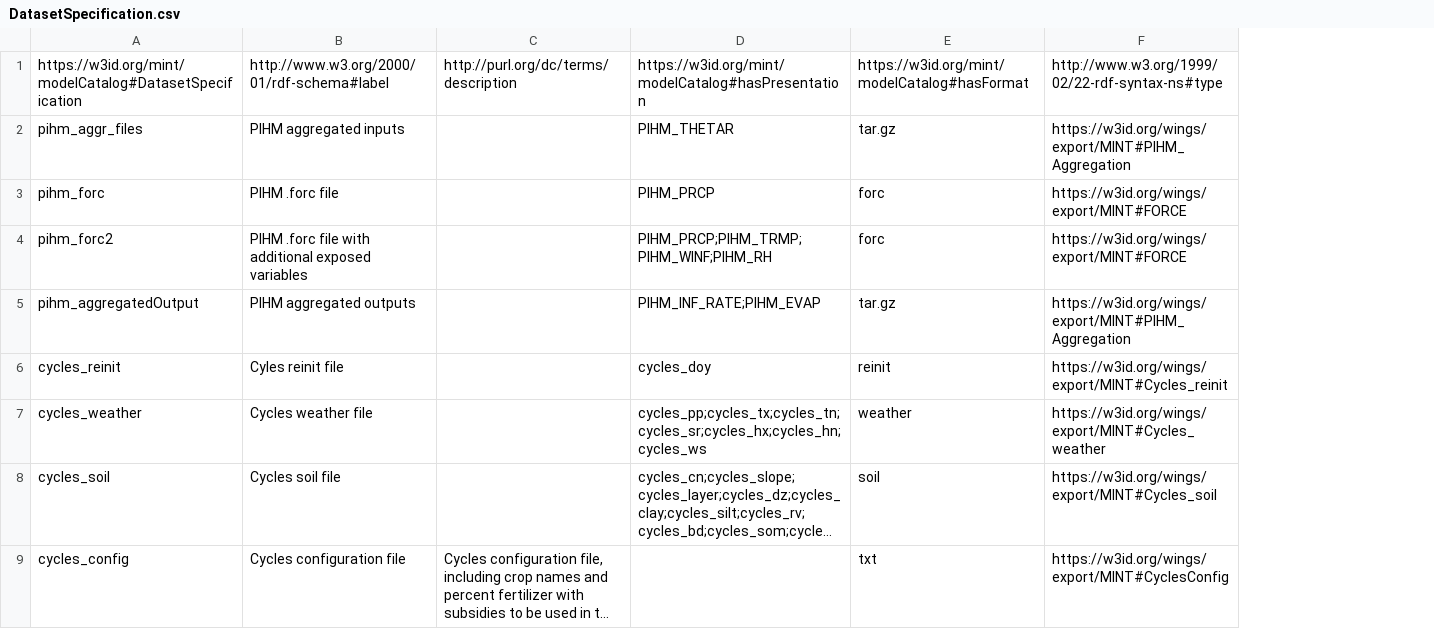
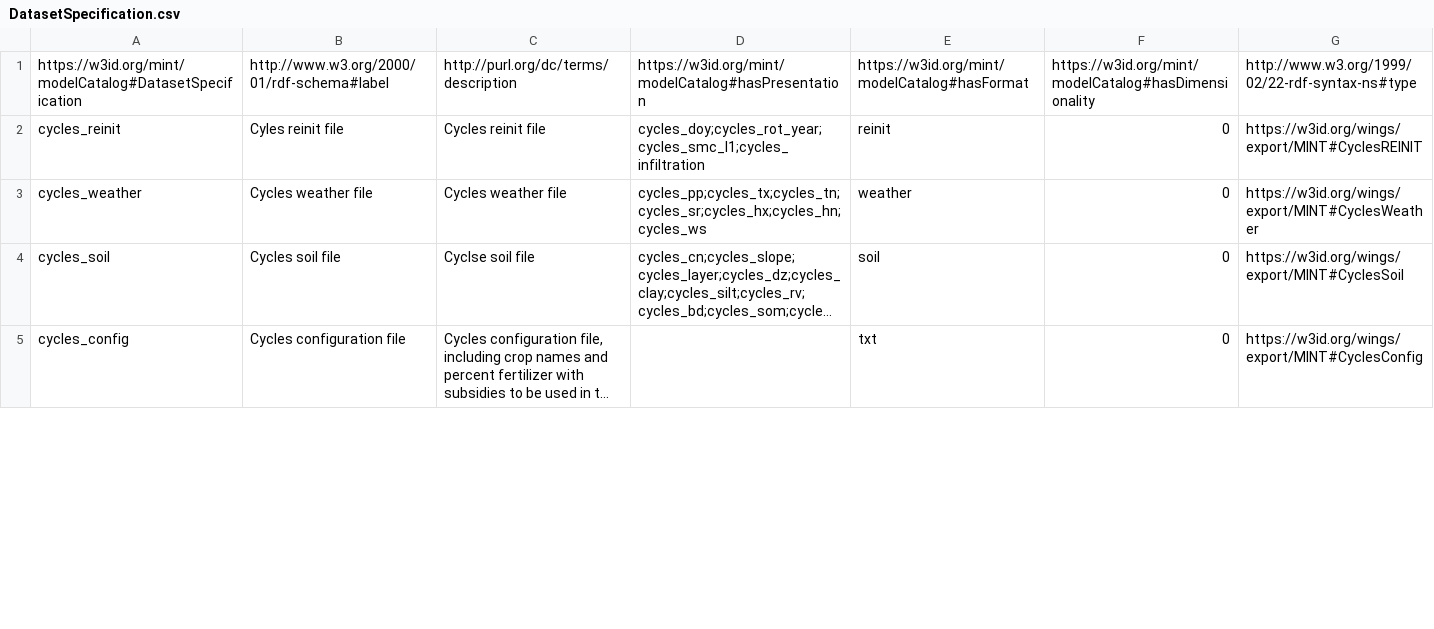
Before and after one commit to mintproject/Mint-ModelCatalog-Ontology, a CSV file: modelCatalog/instances/DatasetSpecification.csv, drawn as a sheet; only a part is shown; long unchanged cells end in …; addresses are those after the commit; the diff covers the shown part only; the diff names each change by its address in the sheet, - before the commit and + after, or states it on an @@ line.

```diff
--- a/modelCatalog/instances/DatasetSpecification.csv
+++ b/modelCatalog/instances/DatasetSpecification.csv
+column F, rows 1-5: https://w3id.org/mint/modelCatalog#hasDimensionality | 0 | 0 | 0 | 0
@@ row 2 moved to row 57: pihm_aggr_files @@
@@ row 3 moved to row 58: pihm_forc @@
@@ row 4 moved to row 59: pihm_forc2 @@
@@ row 5 moved to row 60: pihm_aggregatedOutput @@
-C2: (empty)
+C2: Cycles reinit file
-D2: cycles_doy
+D2: cycles_doy;cycles_rot_year;cycles_smc_l1;cycles_infiltration
-G2: https://w3id.org/wings/export/MINT#Cycles_reinit
+G2: https://w3id.org/wings/export/MINT#CyclesREINIT
-C3: (empty)
+C3: Cycles weather file
-G3: https://w3id.org/wings/export/MINT#Cycles_weather
+G3: https://w3id.org/wings/export/MINT#CyclesWeather
-C4: (empty)
+C4: Cyclse soil file
-G4: https://w3id.org/wings/export/MINT#Cycles_soil
+G4: https://w3id.org/wings/export/MINT#CyclesSoil
```
Also changed, not shown: 15 added rows, 1 moved row and 33 edited cells elsewhere in this file, modelCatalog/instances/ModelConfiguration.csv.
